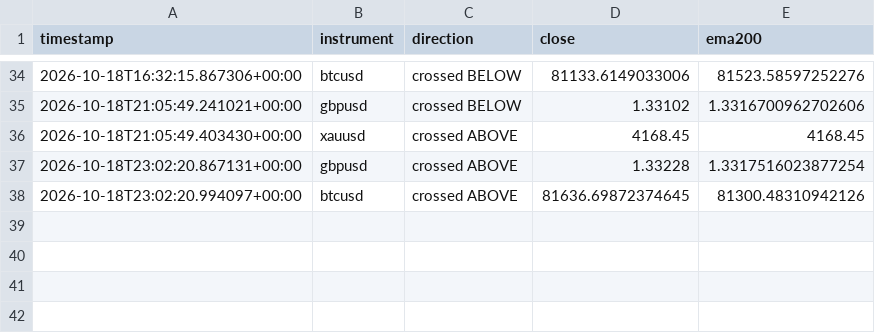
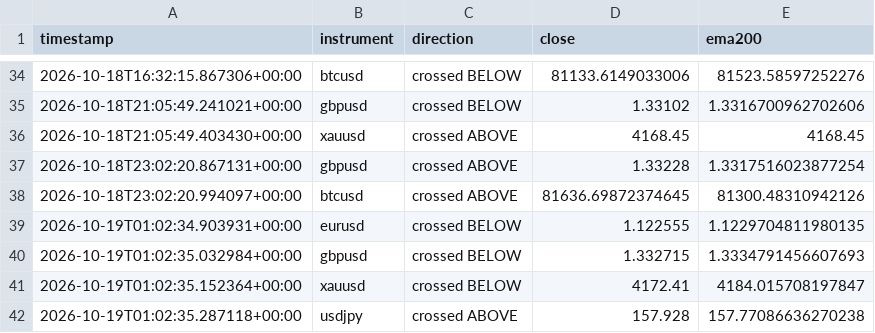
Before and after one commit to Jawa00007/ema-200-cross-alert, a CSV file: data/crossover_log.csv, drawn as a sheet; only a part is shown, gaps mark what is left out; the diff names each change by its address in the sheet, - before the commit and + after, or states it on an @@ line.

```diff
--- a/data/crossover_log.csv
+++ b/data/crossover_log.csv
+row 39: 2026-10-19T01:02:34.903931+00:00 | eurusd | crossed BELOW | 1.122555 | 1.1229704811980135
+row 40: 2026-10-19T01:02:35.032984+00:00 | gbpusd | crossed BELOW | 1.332715 | 1.3334791456607693
+row 41: 2026-10-19T01:02:35.152364+00:00 | xauusd | crossed BELOW | 4172.41 | 4184.015708197847
+row 42: 2026-10-19T01:02:35.287118+00:00 | usdjpy | crossed ABOVE | 157.928 | 157.77086636270238
```
Also changed, not shown: data/price_history.csv, 1 other file.
